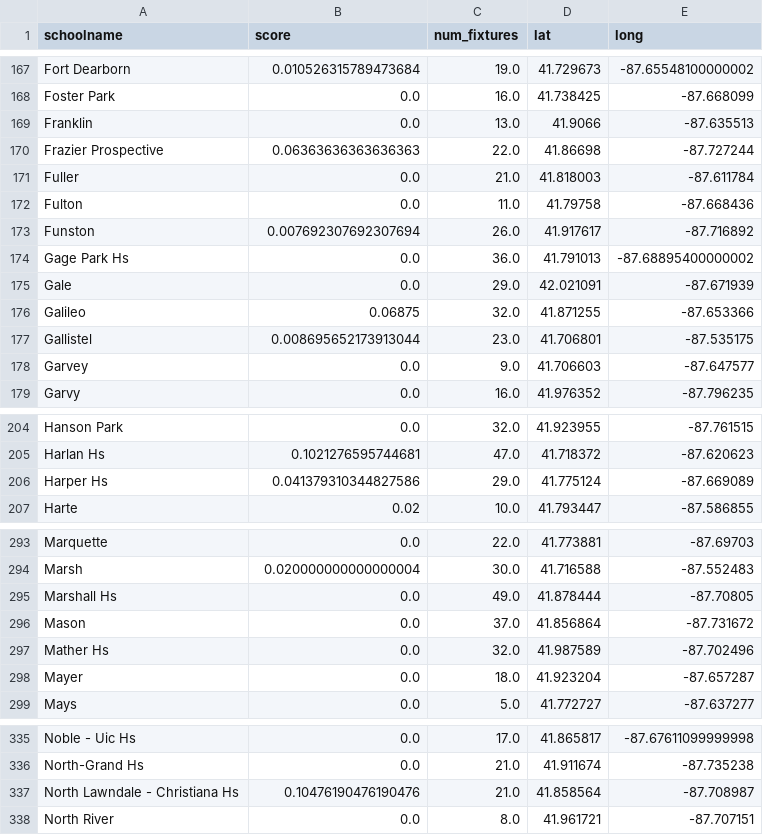
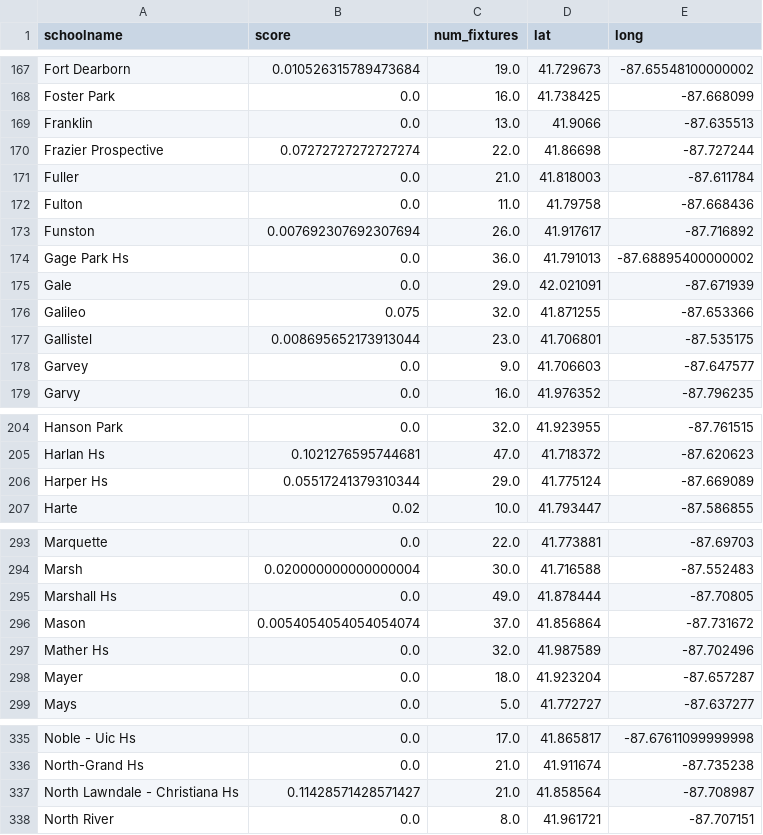
Before and after one commit to City-Bureau/chicago-lead, a CSV file: output/cps_lead_scores.csv, drawn as a sheet; only a part is shown, gaps mark what is left out; the diff covers the shown part only.

```diff
--- a/output/cps_lead_scores.csv
+++ b/output/cps_lead_scores.csv
@@ -169,3 +169,3 @@ Foster Park,0.0,16.0,41.738425,-87.668099
 Franklin,0.0,13.0,41.9066,-87.635513
-Frazier Prospective,0.06363636363636363,22.0,41.86698,-87.727244
+Frazier Prospective,0.07272727272727274,22.0,41.86698,-87.727244
 Fuller,0.0,21.0,41.818003,-87.611784
@@ -175,3 +175,3 @@ Gage Park Hs,0.0,36.0,41.791013,-87.68895400000002
 Gale,0.0,29.0,42.021091,-87.671939
-Galileo,0.06875,32.0,41.871255,-87.653366
+Galileo,0.075,32.0,41.871255,-87.653366
 Gallistel,0.008695652173913044,23.0,41.706801,-87.535175
@@ -205,3 +205,3 @@ Hanson Park,0.0,32.0,41.923955,-87.761515
 Harlan Hs,0.1021276595744681,47.0,41.718372,-87.620623
-Harper Hs,0.041379310344827586,29.0,41.775124,-87.669089
+Harper Hs,0.05517241379310344,29.0,41.775124,-87.669089
 Harte,0.02,10.0,41.793447,-87.586855
@@ -295,3 +295,3 @@ Marsh,0.020000000000000004,30.0,41.716588,-87.552483
 Marshall Hs,0.0,49.0,41.878444,-87.70805
-Mason,0.0,37.0,41.856864,-87.731672
+Mason,0.0054054054054054074,37.0,41.856864,-87.731672
 Mather Hs,0.0,32.0,41.987589,-87.702496
@@ -336,3 +336,3 @@ Noble - Uic Hs,0.0,17.0,41.865817,-87.67611099999998
 North-Grand Hs,0.0,21.0,41.911674,-87.735238
-North Lawndale - Christiana Hs,0.10476190476190476,21.0,41.858564,-87.708987
+North Lawndale - Christiana Hs,0.11428571428571427,21.0,41.858564,-87.708987
 North River,0.0,8.0,41.961721,-87.707151
```
Also changed, not shown: 11 edited cells elsewhere in this file, 3 other files.
